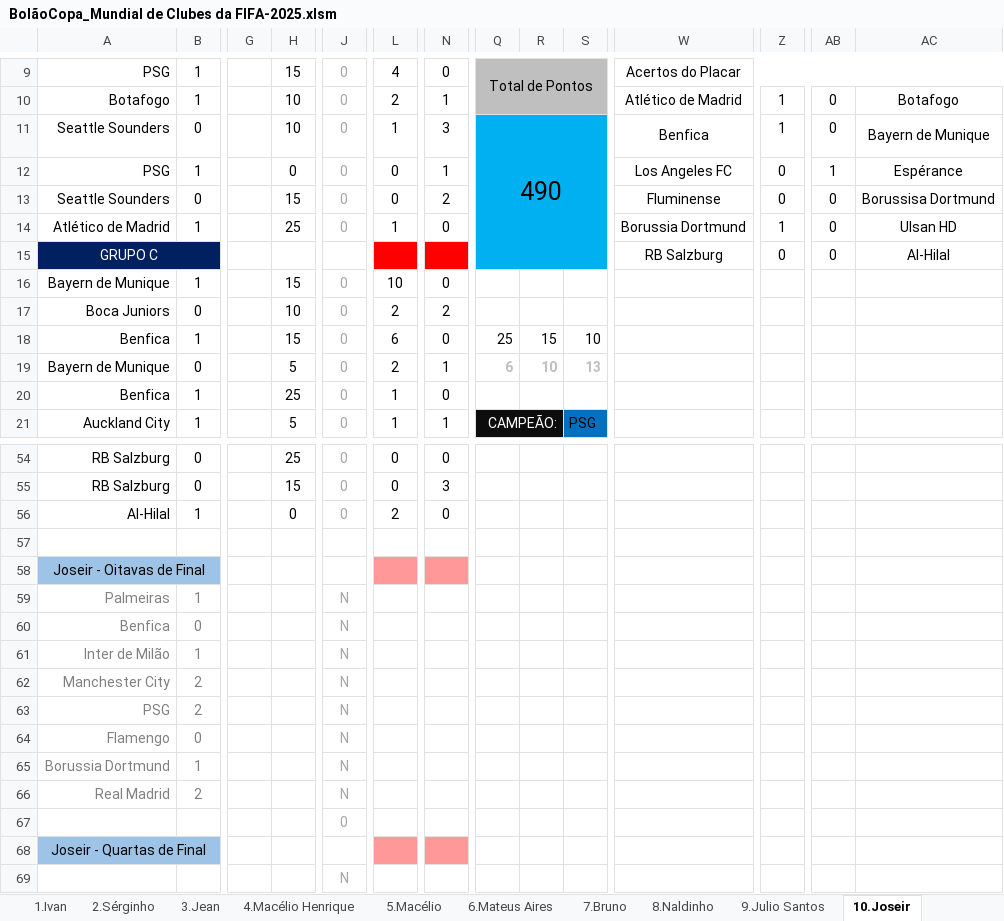
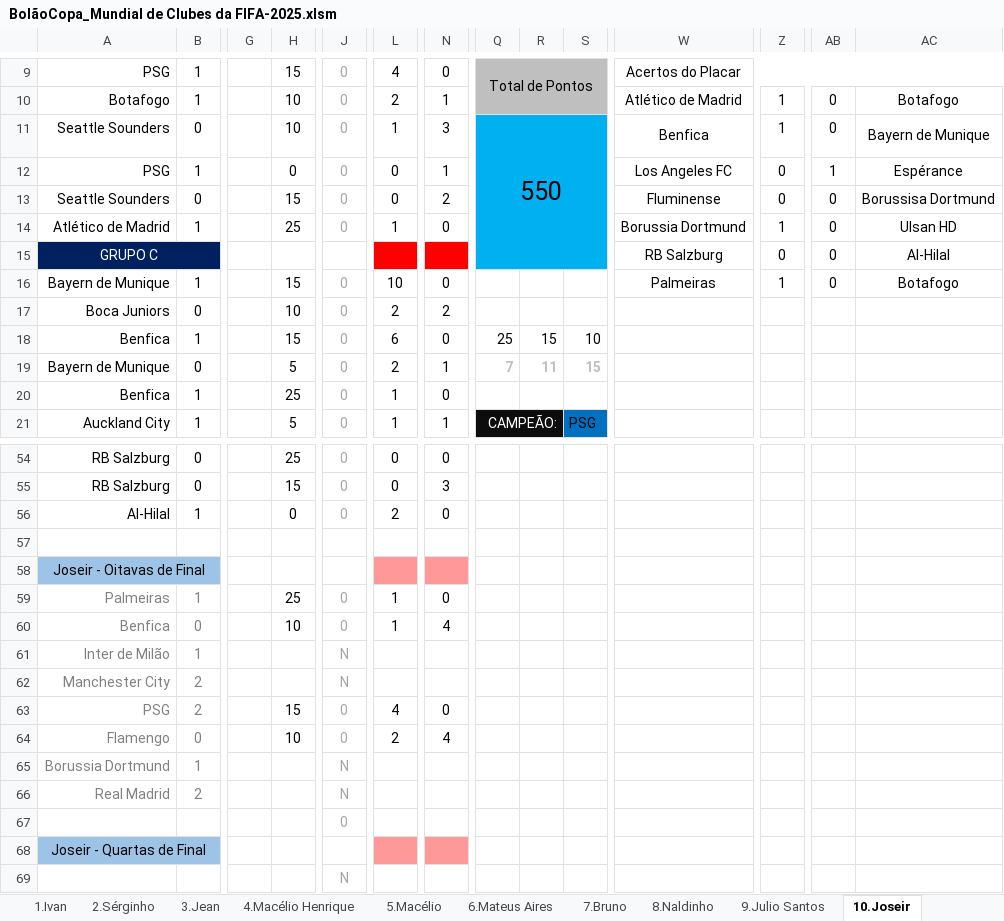
Before and after one commit to IvanIndaia/mundialdeclubes2025, an Excel workbook: docs/BolãoCopa_Mundial de Clubes da FIFA-2025.xlsm, sheet 10.Joseir, drawn as a sheet; only a part is shown, gaps mark what is left out; values as stored, in another font and other column widths than the file's, no borders; charts and pictures not drawn; the diff names each change by its address in the sheet, - before the commit and + after, or states it on an @@ line.

```diff
--- a/docs/BolãoCopa_Mundial de Clubes da FIFA-2025.xlsm (sheet 10.Joseir)
+++ b/docs/BolãoCopa_Mundial de Clubes da FIFA-2025.xlsm (sheet 10.Joseir)
-Q11: 490
+Q11: 550
-W16: (empty)
+W16: Palmeiras
-Z16: (empty)
+Z16: 1
-AB16: (empty)
+AB16: 0
-AC16: (empty)
+AC16: Botafogo
-Q19: 6
+Q19: 7
-R19: 10
+R19: 11
-S19: 13
+S19: 15
-H59: (empty)
+H59: 25
-J59:J60: N
+J59:J60: 0
-L59:L60: (empty)
+L59:L60: 1
-N59: (empty)
+N59: 0
-H60: (empty)
+H60: 10
-N60: (empty)
+N60: 4
-H63: (empty)
+H63: 15
-J63:J64: N
+J63:J64: 0
-L63: (empty)
+L63: 4
-N63: (empty)
+N63: 0
-H64: (empty)
+H64: 10
-L64: (empty)
+L64: 2
-N64: (empty)
+N64: 4
```
Also changed, not shown: sheet Classificação, sheet Tabela, sheet 17.Luana, sheet 18.Julio Oliveira, sheet 3.Jean, sheet 15.Gabriel, 17 more sheets, formulas that keep their value, hidden cells.
